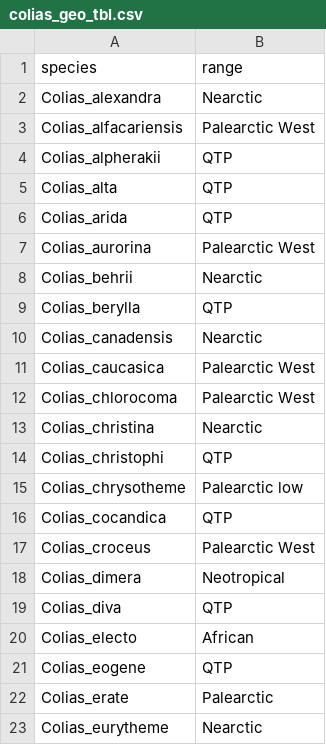
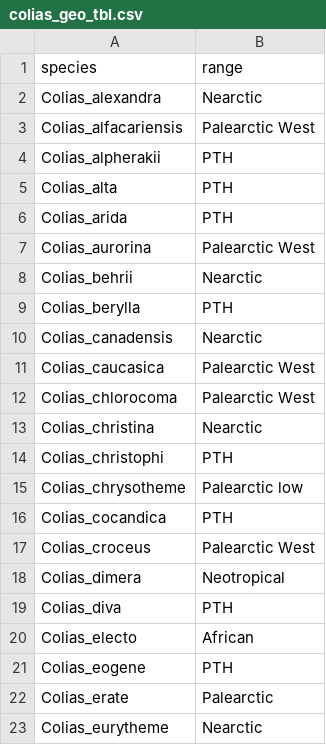
Before and after one commit to maribraga/colias_hostrep, a CSV file: biogeography/without_zerene/data/colias_geo_tbl.csv (was biogeography/data/colias_geo_tbl.csv), drawn as a sheet; only a part is shown; the diff covers the shown part only.

```diff
--- a/biogeography/data/colias_geo_tbl.csv
+++ b/biogeography/without_zerene/data/colias_geo_tbl.csv
@@ -3,8 +3,8 @@
 "Colias_alfacariensis","Palearctic West"
-"Colias_alpherakii","QTP"
-"Colias_alta","QTP"
-"Colias_arida","QTP"
+"Colias_alpherakii","PTH"
+"Colias_alta","PTH"
+"Colias_arida","PTH"
 "Colias_aurorina","Palearctic West"
 "Colias_behrii","Nearctic"
-"Colias_berylla","QTP"
+"Colias_berylla","PTH"
 "Colias_canadensis","Nearctic"
@@ -13,10 +13,10 @@
 "Colias_christina","Nearctic"
-"Colias_christophi","QTP"
+"Colias_christophi","PTH"
 "Colias_chrysotheme","Palearctic low"
-"Colias_cocandica","QTP"
+"Colias_cocandica","PTH"
 "Colias_croceus","Palearctic West"
 "Colias_dimera","Neotropical"
-"Colias_diva","QTP"
+"Colias_diva","PTH"
 "Colias_electo","African"
-"Colias_eogene","QTP"
+"Colias_eogene","PTH"
 "Colias_erate","Palearctic"
```
Also changed, not shown: 1 removed row and 19 edited cells elsewhere in this file, biogeography/without_zerene/data/colias_geo_palette.csv, 58 other files.
